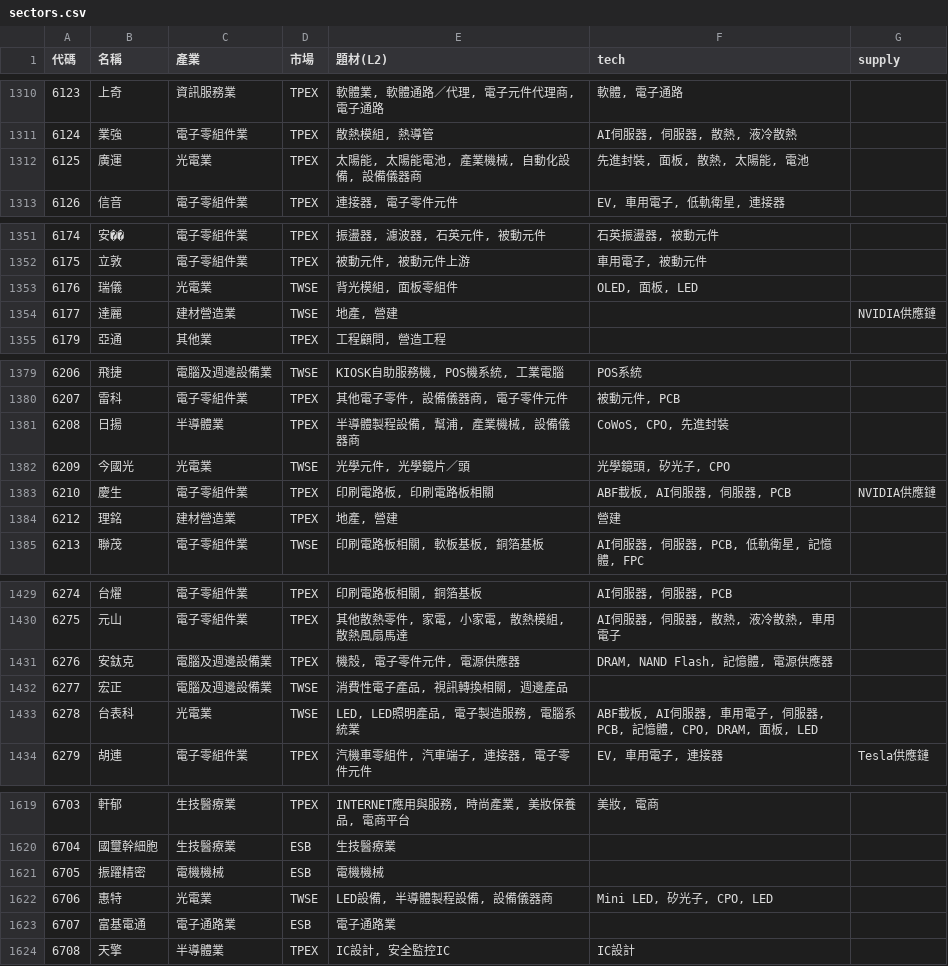
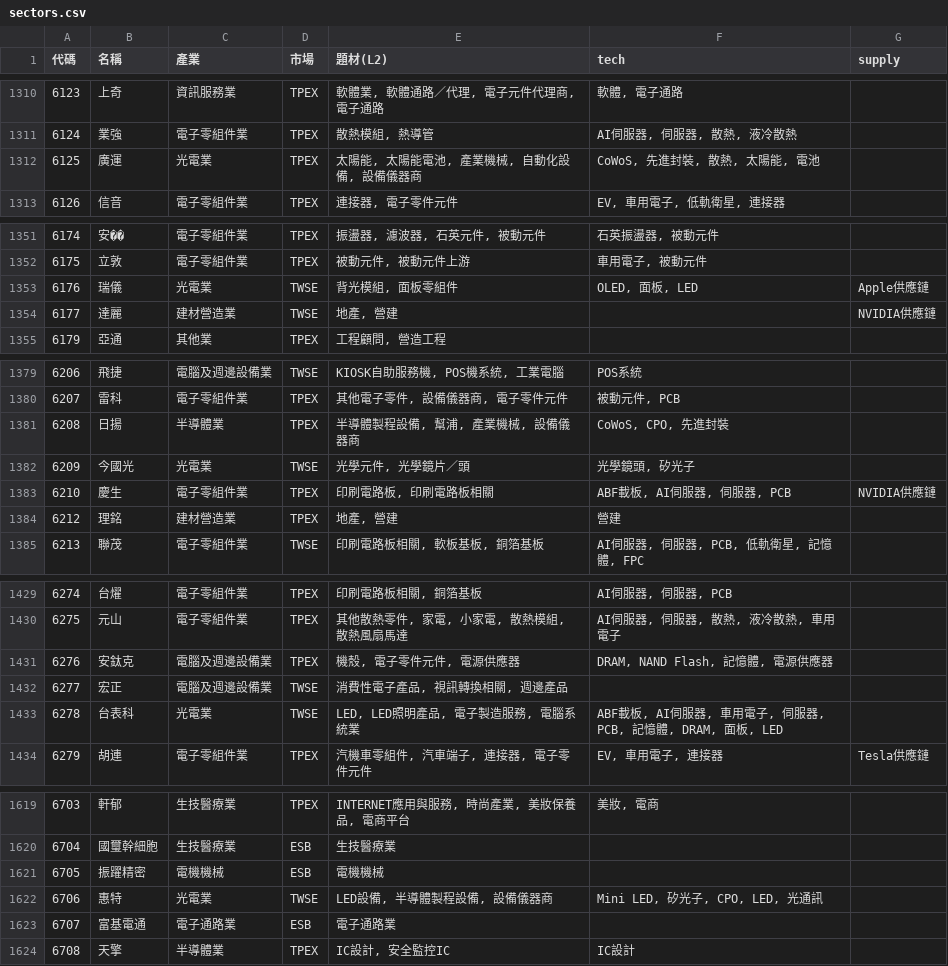
Before and after one commit to ooii8929/tw-sector-map, a CSV file: data/sectors.csv, drawn as a sheet; only a part is shown, gaps mark what is left out; the diff covers the shown part only.

```diff
--- a/data/sectors.csv
+++ b/data/sectors.csv
@@ -1311,3 +1311,3 @@
 6124,業強,電子零組件業,TPEX,"散熱模組, 熱導管","AI伺服器, 伺服器, 散熱, 液冷散熱",
-6125,廣運,光電業,TPEX,"太陽能, 太陽能電池, 產業機械, 自動化設備, 設備儀器商","先進封裝, 面板, 散熱, 太陽能, 電池",
+6125,廣運,光電業,TPEX,"太陽能, 太陽能電池, 產業機械, 自動化設備, 設備儀器商","CoWoS, 先進封裝, 散熱, 太陽能, 電池",
 6126,信音,電子零組件業,TPEX,"連接器, 電子零件元件","EV, 車用電子, 低軌衛星, 連接器",
@@ -1352,3 +1352,3 @@
 6175,立敦,電子零組件業,TPEX,"被動元件, 被動元件上游","車用電子, 被動元件",
-6176,瑞儀,光電業,TWSE,"背光模組, 面板零組件","OLED, 面板, LED",
+6176,瑞儀,光電業,TWSE,"背光模組, 面板零組件","OLED, 面板, LED",Apple供應鏈
 6177,達麗,建材營造業,TWSE,"地產, 營建",,NVIDIA供應鏈
@@ -1381,3 +1381,3 @@
 6208,日揚,半導體業,TPEX,"半導體製程設備, 幫浦, 產業機械, 設備儀器商","CoWoS, CPO, 先進封裝",
-6209,今國光,光電業,TWSE,"光學元件, 光學鏡片／頭","光學鏡頭, 矽光子, CPO",
+6209,今國光,光電業,TWSE,"光學元件, 光學鏡片／頭","光學鏡頭, 矽光子",
 6210,慶生,電子零組件業,TPEX,"印刷電路板, 印刷電路板相關","ABF載板, AI伺服器, 伺服器, PCB",NVIDIA供應鏈
@@ -1432,3 +1432,3 @@
 6277,宏正,電腦及週邊設備業,TWSE,"消費性電子產品, 視訊轉換相關, 週邊產品",,
-6278,台表科,光電業,TWSE,"LED, LED照明產品, 電子製造服務, 電腦系統業","ABF載板, AI伺服器, 車用電子, 伺服器, PCB, 記憶體, CPO, DRAM, 面板, LED",
+6278,台表科,光電業,TWSE,"LED, LED照明產品, 電子製造服務, 電腦系統業","ABF載板, AI伺服器, 車用電子, 伺服器, PCB, 記憶體, DRAM, 面板, LED",
 6279,胡連,電子零組件業,TPEX,"汽機車零組件, 汽車端子, 連接器, 電子零件元件","EV, 車用電子, 連接器",Tesla供應鏈
@@ -1621,3 +1621,3 @@
 6705,振躍精密,電機機械,ESB,電機機械,,
-6706,惠特,光電業,TWSE,"LED設備, 半導體製程設備, 設備儀器商","Mini LED, 矽光子, CPO, LED",
+6706,惠特,光電業,TWSE,"LED設備, 半導體製程設備, 設備儀器商","Mini LED, 矽光子, CPO, LED, 光通訊",
 6707,富基電通,電子通路業,ESB,電子通路業,,
```
Also changed, not shown: 9 edited cells elsewhere in this file, 29 other files.
